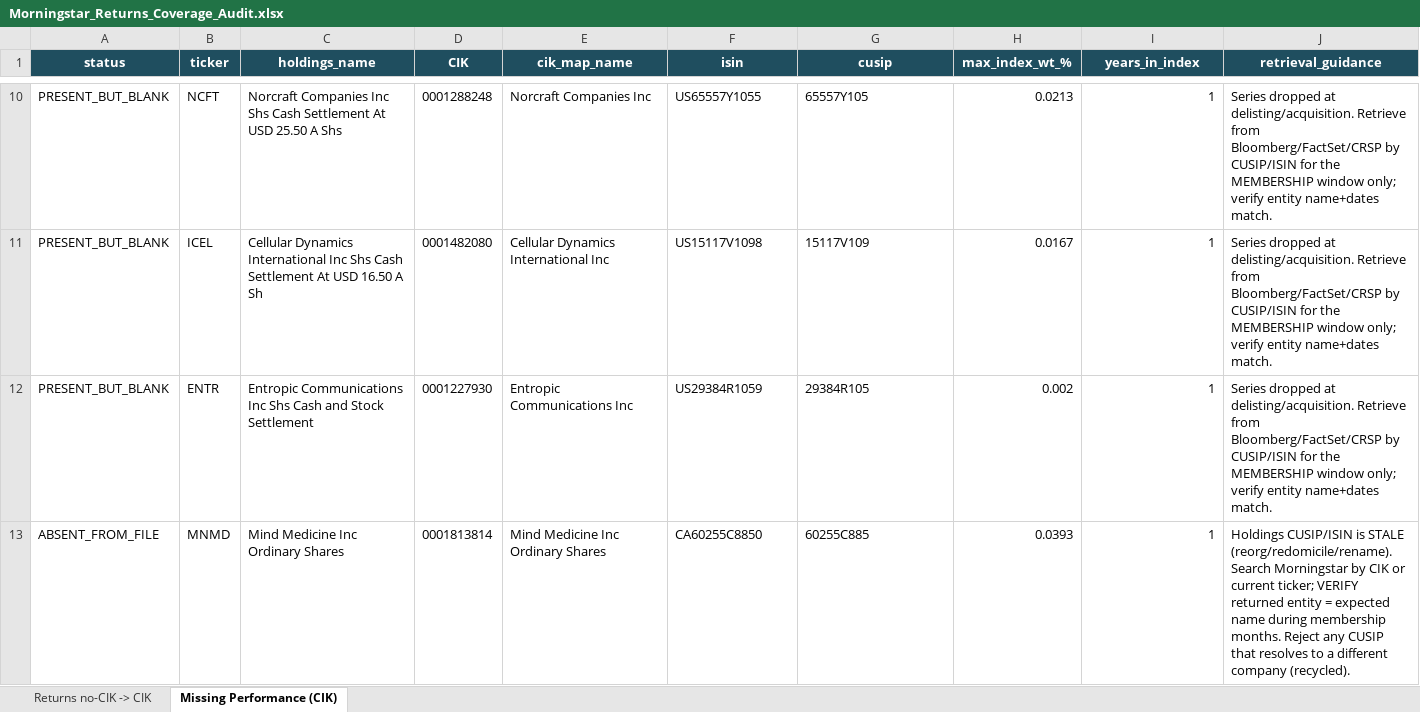
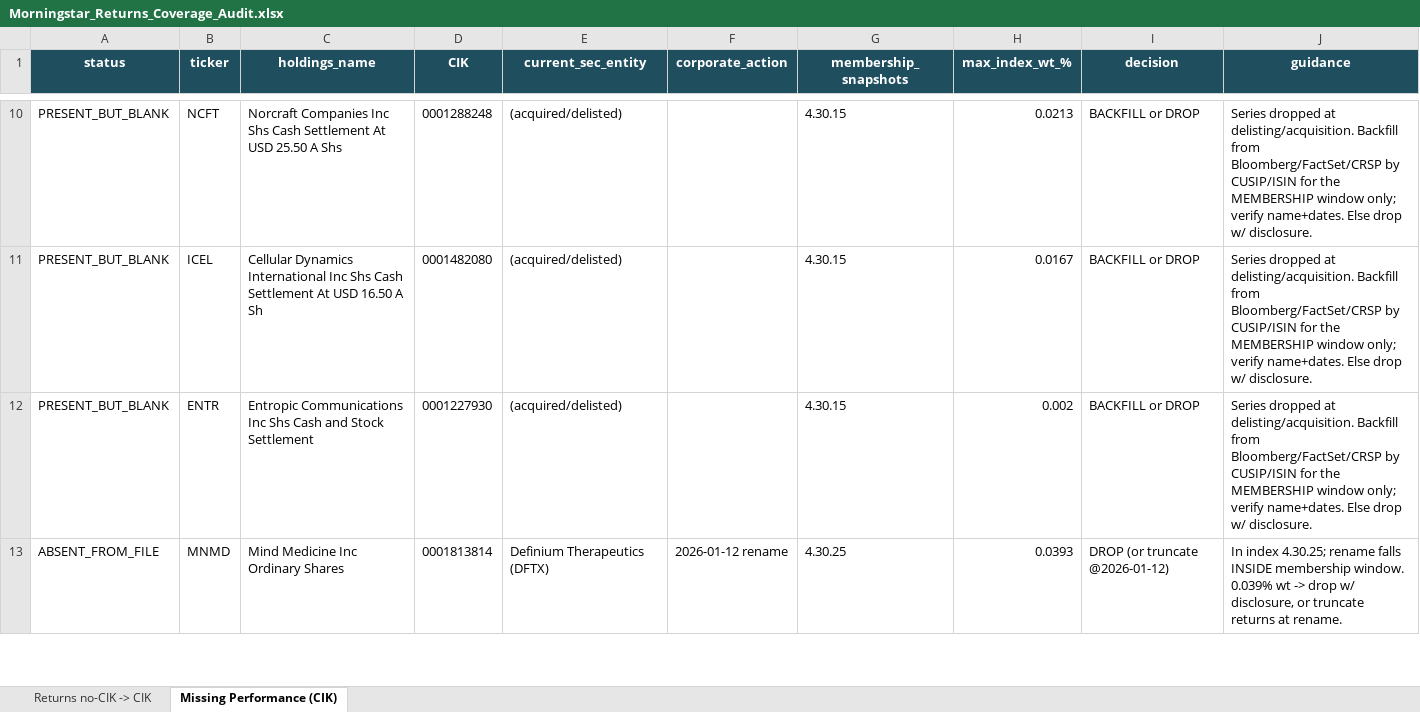
Before and after one commit to awikstrom93-gif/Claude, an Excel workbook: Morningstar_Returns_Coverage_Audit.xlsx, sheet Missing Performance (CIK), drawn as a sheet; only a part is shown, gaps mark what is left out; values as stored, in another font and other column widths than the file's, no borders; the diff covers the shown part only; the diff names each change by its address in the sheet, - before the commit and + after, or states it on an @@ line.

```diff
--- a/Morningstar_Returns_Coverage_Audit.xlsx (sheet Missing Performance (CIK))
+++ b/Morningstar_Returns_Coverage_Audit.xlsx (sheet Missing Performance (CIK))
-E1: cik_map_name
+E1: current_sec_entity
-F1: isin
+F1: corporate_action
-G1: cusip
+G1: membership_snapshots
-I1: years_in_index
+I1: decision
-J1: retrieval_guidance
+J1: guidance
-E10 (current_sec_entity): Norcraft Companies Inc
+E10 (current_sec_entity): (acquired/delisted)
-F10 (corporate_action): US65557Y1055
+F10 (corporate_action): (empty)
-G10 (membership_snapshots): 65557Y105
+G10 (membership_snapshots): 4.30.15
-I10:I12 (decision): 1
+I10:I12 (decision): BACKFILL or DROP
-J10:J12 (guidance): …at delisting/acquisition. Retrieve from Bloomberg/FactSet/CRSP by CUSIP/ISIN for the MEMBERSHIP window only; verify entity name+dates match.
+J10:J12 (guidance): …at delisting/acquisition. Backfill from Bloomberg/FactSet/CRSP by CUSIP/ISIN for the MEMBERSHIP window only; verify name+dates. Else drop w/ disclosure.
-E11 (current_sec_entity): Cellular Dynamics International Inc
+E11 (current_sec_entity): (acquired/delisted)
-F11 (corporate_action): US15117V1098
+F11 (corporate_action): (empty)
-G11 (membership_snapshots): 15117V109
+G11 (membership_snapshots): 4.30.15
-E12 (current_sec_entity): Entropic Communications Inc
+E12 (current_sec_entity): (acquired/delisted)
-F12 (corporate_action): US29384R1059
+F12 (corporate_action): (empty)
-G12 (membership_snapshots): 29384R105
+G12 (membership_snapshots): 4.30.15
-E13 (current_sec_entity): Mind Medicine Inc Ordinary Shares
+E13 (current_sec_entity): Definium Therapeutics (DFTX)
-F13 (corporate_action): CA60255C8850
+F13 (corporate_action): 2026-01-12 rename
-G13 (membership_snapshots): 60255C885
+G13 (membership_snapshots): 4.30.25
-I13 (decision): 1
+I13 (decision): DROP (or truncate @2026-01-12)
-J13 (guidance): Holdings CUSIP/ISIN is STALE (reorg/redomicile/rename). Search Morningstar by CIK or current ticker; VERIFY returned entity = expected name during membership months. Reject any CUSIP that resolves to a different company (recycled).
+J13 (guidance): In index 4.30.25; rename falls INSIDE membership window. 0.039% wt -> drop w/ disclosure, or truncate returns at rename.
```
Also changed, not shown: 70 edited cells elsewhere in this sheet, 1 other file.
